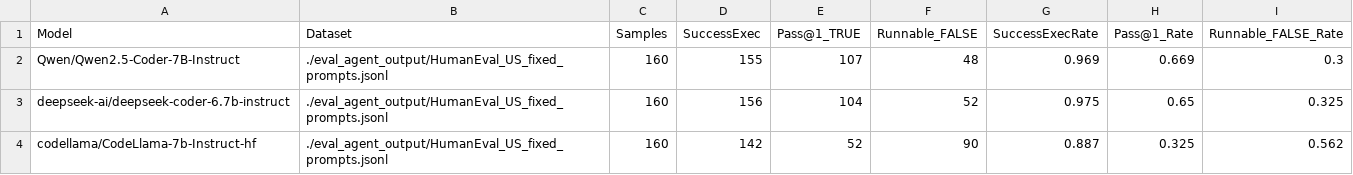
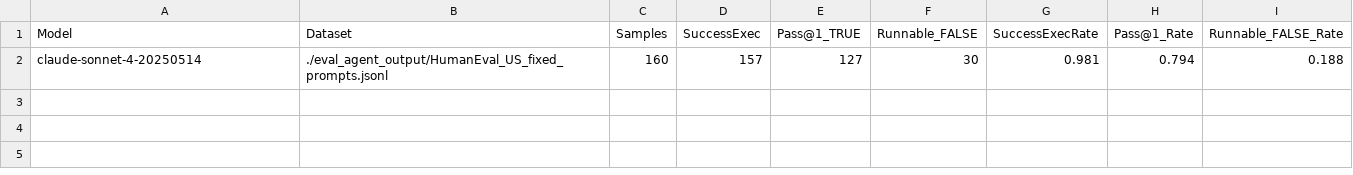
Before and after one commit to Amal-AK/code_generation_and_prompts, a CSV file: results/agent_fixed/all_results_summary.csv, drawn as a sheet.

Commit message:
Add self-consistency LV, prompt repair finetune, oracle/fixed-prompt results, APPS mutations

```diff
--- a/results/agent_fixed/all_results_summary.csv
+++ b/results/agent_fixed/all_results_summary.csv
@@ -1,4 +1,2 @@
 Model,Dataset,Samples,SuccessExec,Pass@1_TRUE,Runnable_FALSE,SuccessExecRate,Pass@1_Rate,Runnable_FALSE_Rate
-Qwen/Qwen2.5-Coder-7B-Instruct,./eval_agent_output/HumanEval_US_fixed_prompts.jsonl,160,155,107,48,0.969,0.669,0.3
-deepseek-ai/deepseek-coder-6.7b-instruct,./eval_agent_output/HumanEval_US_fixed_prompts.jsonl,160,156,104,52,0.975,0.65,0.325
-codellama/CodeLlama-7b-Instruct-hf,./eval_agent_output/HumanEval_US_fixed_prompts.jsonl,160,142,52,90,0.887,0.325,0.562
+claude-sonnet-4-20250514,./eval_agent_output/HumanEval_US_fixed_prompts.jsonl,160,157,127,30,0.981,0.794,0.188
```
Also changed, not shown: 41 other files.
